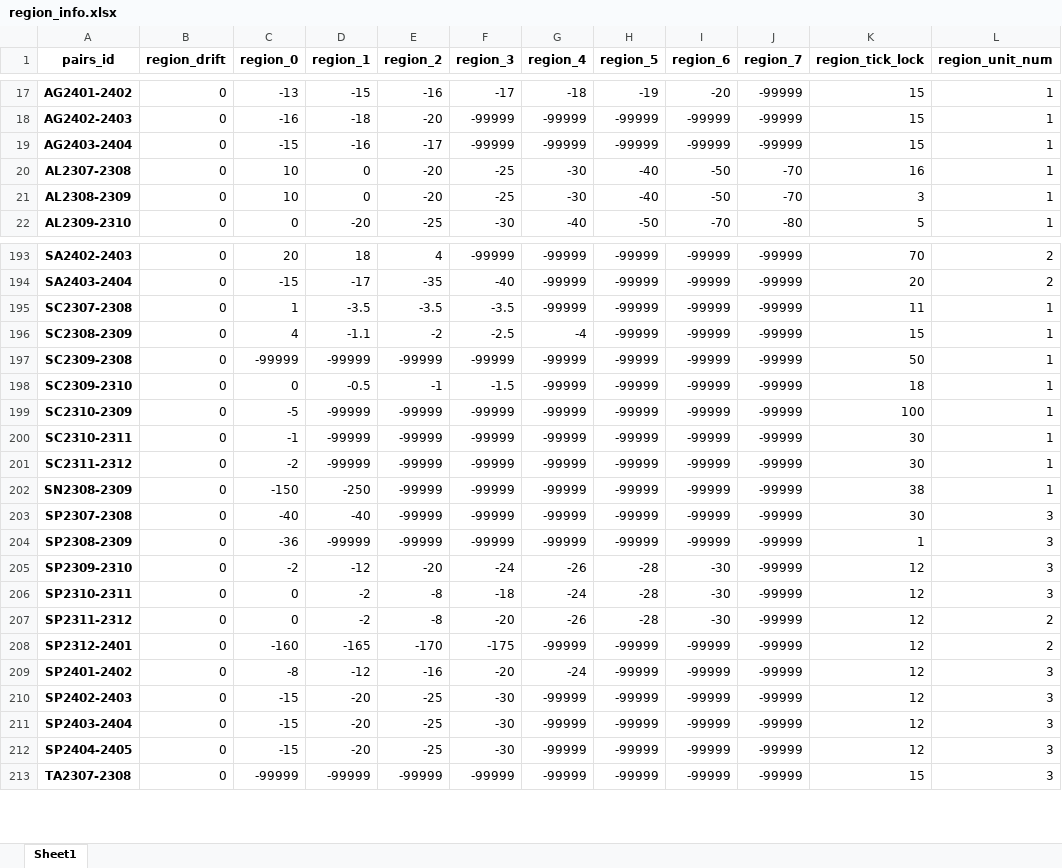
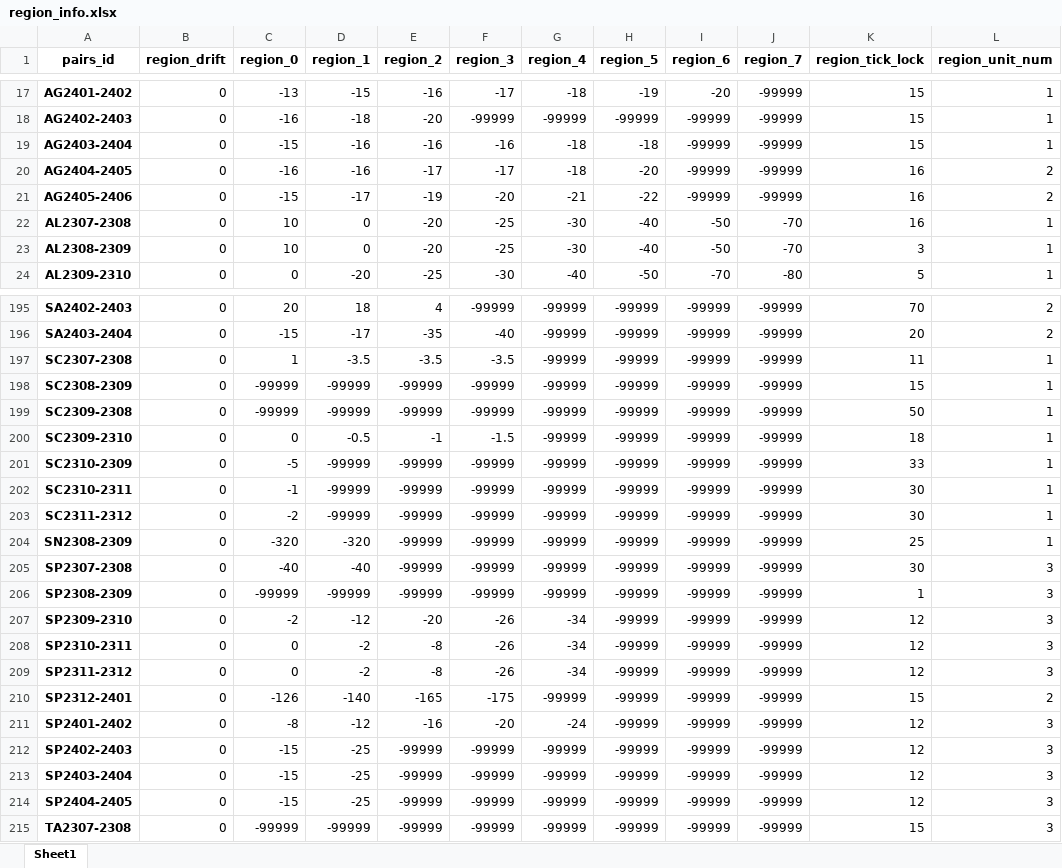
Before and after one commit to qihaiqianqiu/CTA_UI, an Excel workbook: info/region_info.xlsx, sheet Sheet1, drawn as a sheet; only a part is shown, gaps mark what is left out; values as stored, in another font and other column widths than the file's, no borders; addresses are those after the commit; the diff covers the shown part only; the diff names each change by its address in the sheet, - before the commit and + after, or states it on an @@ line.

```diff
--- a/info/region_info.xlsx (sheet Sheet1)
+++ b/info/region_info.xlsx (sheet Sheet1)
-E19 (region_2): -17
+E19 (region_2): -16
-F19 (region_3): -99999
+F19 (region_3): -16
-G19 (region_4): -99999
+G19 (region_4): -18
-H19 (region_5): -99999
+H19 (region_5): -18
+row 20: AG2404-2405 | 0 | -16 | -16 | -17 | -17 | -18 | -20 | -99999 | -99999 | 16 | 2
+row 21: AG2405-2406 | 0 | -15 | -17 | -19 | -20 | -21 | -22 | -99999 | -99999 | 16 | 2
-C198 (region_0): 4
+C198 (region_0): -99999
-D198 (region_1): -1.1
+D198 (region_1): -99999
-E198 (region_2): -2
+E198 (region_2): -99999
-F198 (region_3): -2.5
+F198 (region_3): -99999
-G198 (region_4): -4
+G198 (region_4): -99999
-K201 (region_tick_lock): 100
+K201 (region_tick_lock): 33
-C204 (region_0): -150
+C204 (region_0): -320
-D204 (region_1): -250
+D204 (region_1): -320
-K204 (region_tick_lock): 38
+K204 (region_tick_lock): 25
-C206 (region_0): -36
+C206 (region_0): -99999
-F207 (region_3): -24
+F207 (region_3): -26
-G207 (region_4): -26
+G207 (region_4): -34
-H207:H209 (region_5): -28
+H207:H209 (region_5): -99999
-I207:I209 (region_6): -30
+I207:I209 (region_6): -99999
-F208 (region_3): -18
+F208 (region_3): -26
-G208 (region_4): -24
+G208 (region_4): -34
-F209 (region_3): -20
+F209 (region_3): -26
-G209 (region_4): -26
+G209 (region_4): -34
-L209 (region_unit_num): 2
+L209 (region_unit_num): 3
-C210 (region_0): -160
+C210 (region_0): -126
-D210 (region_1): -165
+D210 (region_1): -140
-E210 (region_2): -170
+E210 (region_2): -165
-K210 (region_tick_lock): 12
+K210 (region_tick_lock): 15
-D212:D214 (region_1): -20
+D212:D214 (region_1): -25
-E212:E214 (region_2): -25
+E212:E214 (region_2): -99999
-F212:F214 (region_3): -30
+F212:F214 (region_3): -99999
```
Also changed, not shown: 54 edited cells elsewhere in this sheet, info/account_info.xlsx, 25 other files.
